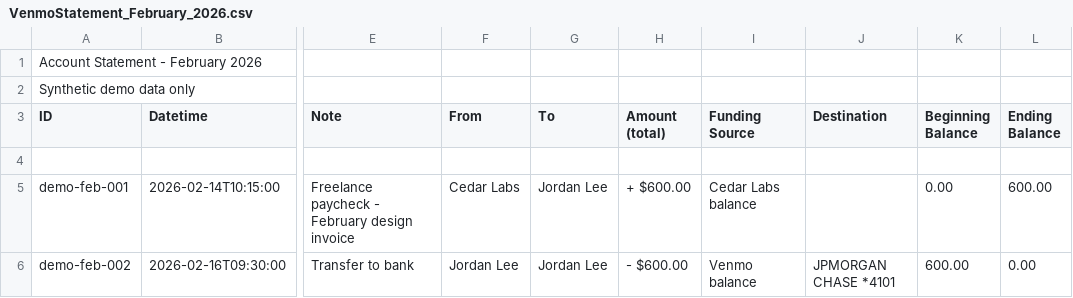
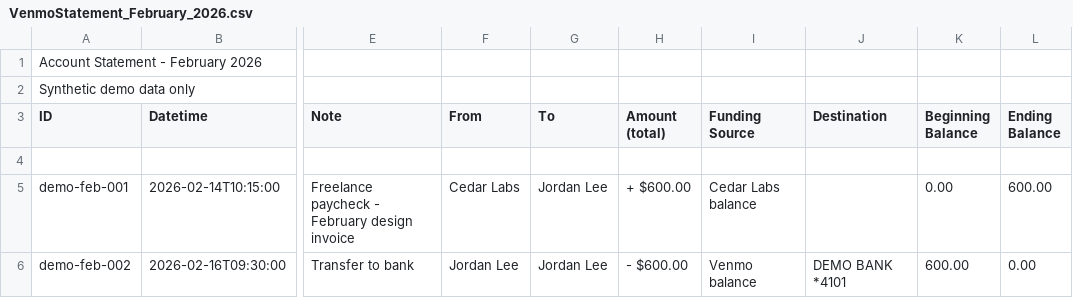
Before and after one commit to sbgleeson/accounting-pipeline-public, a CSV file: profiles/demo-jordan-lee/raw/VenmoStatement_February_2026.csv, drawn as a sheet; only a part is shown, gaps mark what is left out; the diff names each change by its address in the sheet, - before the commit and + after, or states it on an @@ line.

Commit message:
Generalize bank-specific public wording

```diff
--- a/profiles/demo-jordan-lee/raw/VenmoStatement_February_2026.csv
+++ b/profiles/demo-jordan-lee/raw/VenmoStatement_February_2026.csv
-J6 (Destination): JPMORGAN CHASE *4101
+J6 (Destination): DEMO BANK *4101
```
Also changed, not shown: input/template/merchant_mappings.csv, profiles/demo-jordan-lee/config/merchant_mappings.csv, 17 other files.
